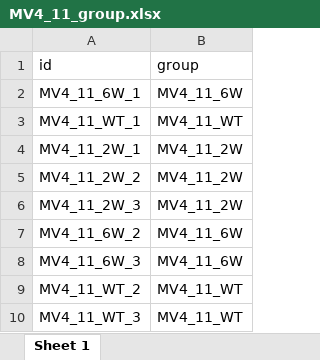
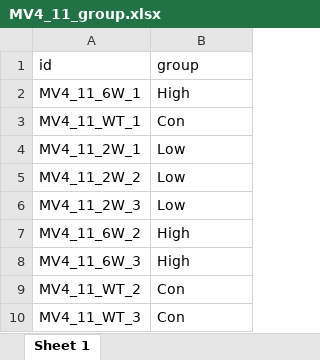
Before and after one commit to Wang-Ande/Proteome, an Excel workbook: 01_Data/MV4_11_group.xlsx, sheet Sheet 1, drawn as a sheet; values as stored, in another font and other column widths than the file's, no borders; the diff names each change by its address in the sheet, - before the commit and + after, or states it on an @@ line.

```diff
--- a/01_Data/MV4_11_group.xlsx (sheet Sheet 1)
+++ b/01_Data/MV4_11_group.xlsx (sheet Sheet 1)
-B2 (group): MV4_11_6W
+B2 (group): High
-B3 (group): MV4_11_WT
+B3 (group): Con
-B4:B6 (group): MV4_11_2W
+B4:B6 (group): Low
-B7:B8 (group): MV4_11_6W
+B7:B8 (group): High
-B9:B10 (group): MV4_11_WT
+B9:B10 (group): Con
```
Also changed, not shown: 01_Data/MOLM13_group.xlsx, 01_Data/OCI_AML2_group.xlsx.
